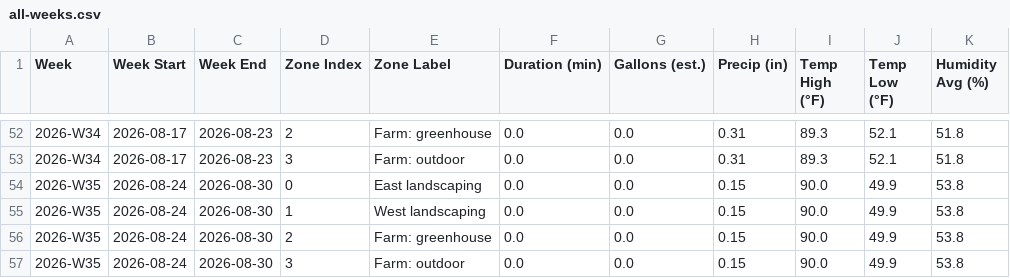
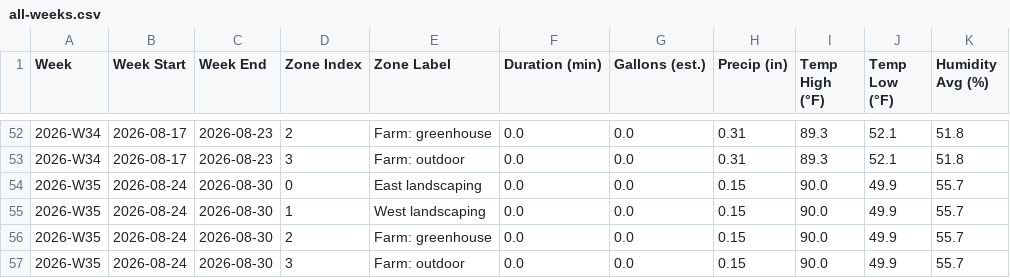
Before and after one commit to townsite-urban-farm/website, a CSV file: static/irrigation-reports/all-weeks.csv, drawn as a sheet; only a part is shown, gaps mark what is left out.

```diff
--- a/static/irrigation-reports/all-weeks.csv
+++ b/static/irrigation-reports/all-weeks.csv
@@ -53,5 +53,5 @@ Week,Week Start,Week End,Zone Index,Zone Label,Duration (min),Gallons (est.),Pre
 2026-W34,2026-08-17,2026-08-23,3,Farm: outdoor,0.0,0.0,0.31,89.3,52.1,51.8
-2026-W35,2026-08-24,2026-08-30,0,East landscaping,0.0,0.0,0.15,90.0,49.9,53.8
-2026-W35,2026-08-24,2026-08-30,1,West landscaping,0.0,0.0,0.15,90.0,49.9,53.8
-2026-W35,2026-08-24,2026-08-30,2,Farm: greenhouse,0.0,0.0,0.15,90.0,49.9,53.8
-2026-W35,2026-08-24,2026-08-30,3,Farm: outdoor,0.0,0.0,0.15,90.0,49.9,53.8
+2026-W35,2026-08-24,2026-08-30,0,East landscaping,0.0,0.0,0.15,90.0,49.9,55.7
+2026-W35,2026-08-24,2026-08-30,1,West landscaping,0.0,0.0,0.15,90.0,49.9,55.7
+2026-W35,2026-08-24,2026-08-30,2,Farm: greenhouse,0.0,0.0,0.15,90.0,49.9,55.7
+2026-W35,2026-08-24,2026-08-30,3,Farm: outdoor,0.0,0.0,0.15,90.0,49.9,55.7
```
Also changed, not shown: static/irrigation-reports/crops-all-weeks.csv, static/irrigation-reports/weekly/2026-W35-crops.csv, 2 other files.
